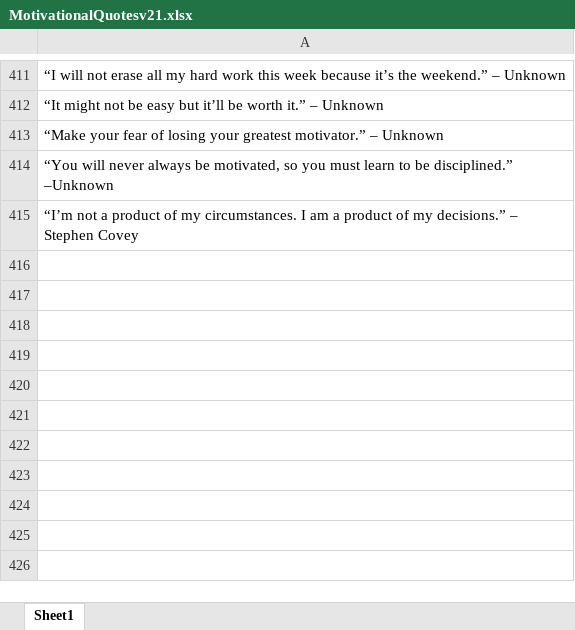
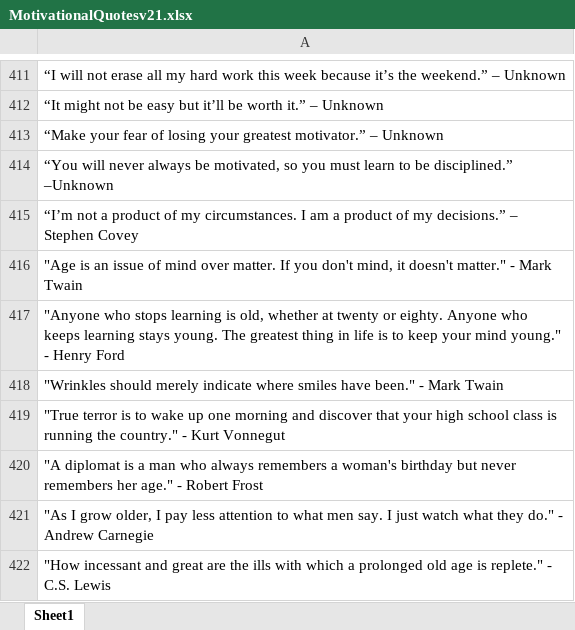
Before and after one commit to nachogonzalez/bot4motivation, an Excel workbook: MotivationalQuotesv21.xlsx, sheet Sheet1, drawn as a sheet; only a part is shown, gaps mark what is left out; values as stored, in another font and other column widths than the file's, no borders; the diff names each change by its address in the sheet, - before the commit and + after, or states it on an @@ line.

Commit message:
Add files via upload
New quotes added

```diff
--- a/MotivationalQuotesv21.xlsx (sheet Sheet1)
+++ b/MotivationalQuotesv21.xlsx (sheet Sheet1)
+row 416: "Age is an issue of mind over matter. If you don't mind, it doesn't matter." - Mark Twain
+row 417: "Anyone who stops learning is old, whether at twenty or eighty. Anyone who keeps learning stays young. The greatest thing in life is to keep your mind young." - Henry Ford
+row 418: "Wrinkles should merely indicate where smiles have been." - Mark Twain
+row 419: "True terror is to wake up one morning and discover that your high school class is running the country." - Kurt Vonnegut
+row 420: "A diplomat is a man who always remembers a woman's birthday but never remembers her age." - Robert Frost
+row 421: "As I grow older, I pay less attention to what men say. I just watch what they do." - Andrew Carnegie
+row 422: "How incessant and great are the ills with which a prolonged old age is replete." - C.S. Lewis
```
